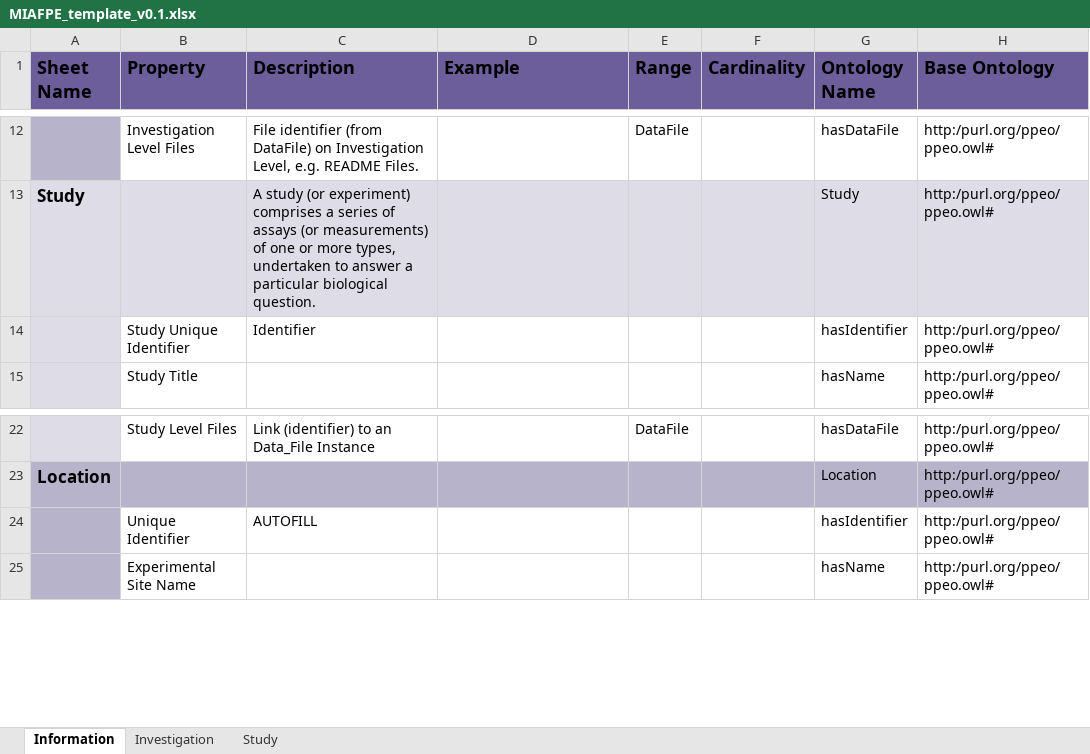
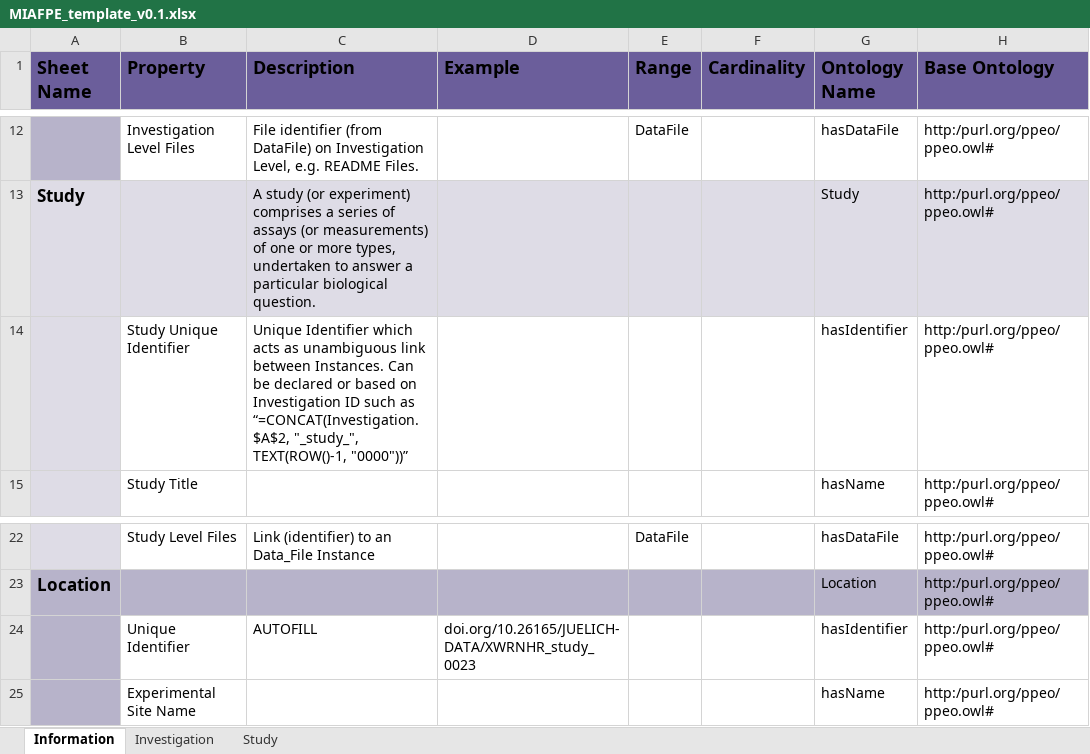
Before and after one commit to gryvity/MIAFPE, an Excel workbook: metadata/MIAFPE/MIAFPE_template_v0.1.xlsx, sheet Information, drawn as a sheet; only a part is shown, gaps mark what is left out; values as stored, in another font and other column widths than the file's, no borders; the diff names each change by its address in the sheet, - before the commit and + after, or states it on an @@ line.

```diff
--- a/metadata/MIAFPE/MIAFPE_template_v0.1.xlsx (sheet Information)
+++ b/metadata/MIAFPE/MIAFPE_template_v0.1.xlsx (sheet Information)
-C14 (Description): Identifier
+C14 (Description): Unique Identifier which acts as unambiguous link between Instances. Can be declared or based on Investigation ID such as “=CONCAT(Investigation.$A$2, "_study_", TEXT(ROW()-1, "0000"))”
-D24 (Example): (empty)
+D24 (Example): doi.org/10.26165/JUELICH-DATA/XWRNHR_study_0023
```
Also changed, not shown: sheet Study, sheet Investigation, 2 other files.
